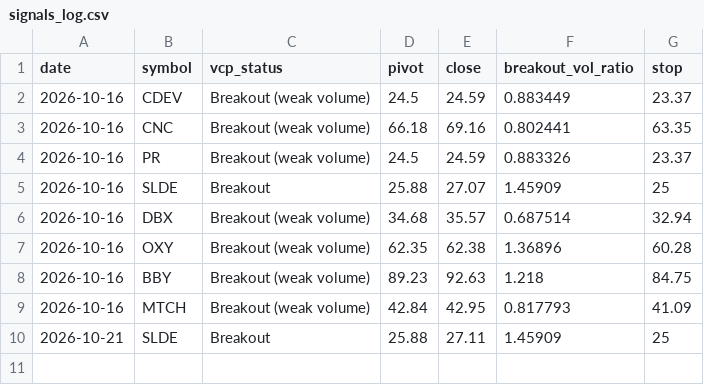
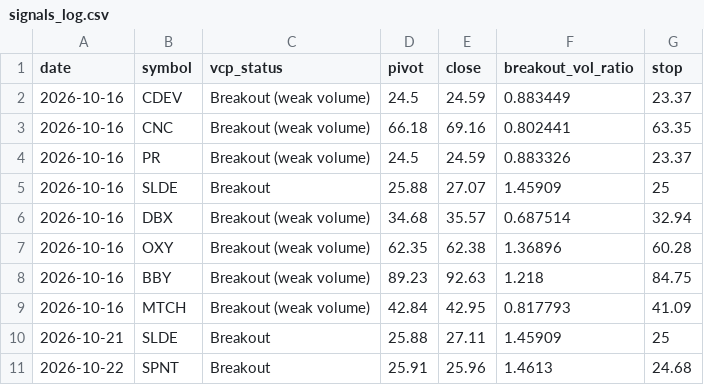
Before and after one commit to teesarasas/sepa-screener, a CSV file: data/signals_log.csv, drawn as a sheet.

```diff
--- a/data/signals_log.csv
+++ b/data/signals_log.csv
@@ -10 +10,2 @@ date,symbol,vcp_status,pivot,close,breakout_vol_ratio,stop
 2026-10-21,SLDE,Breakout,25.88,27.11,1.45909,25
+2026-10-22,SPNT,Breakout,25.91,25.96,1.4613,24.68
```
Also changed, not shown: data/watchlist.csv, 2 other files.
